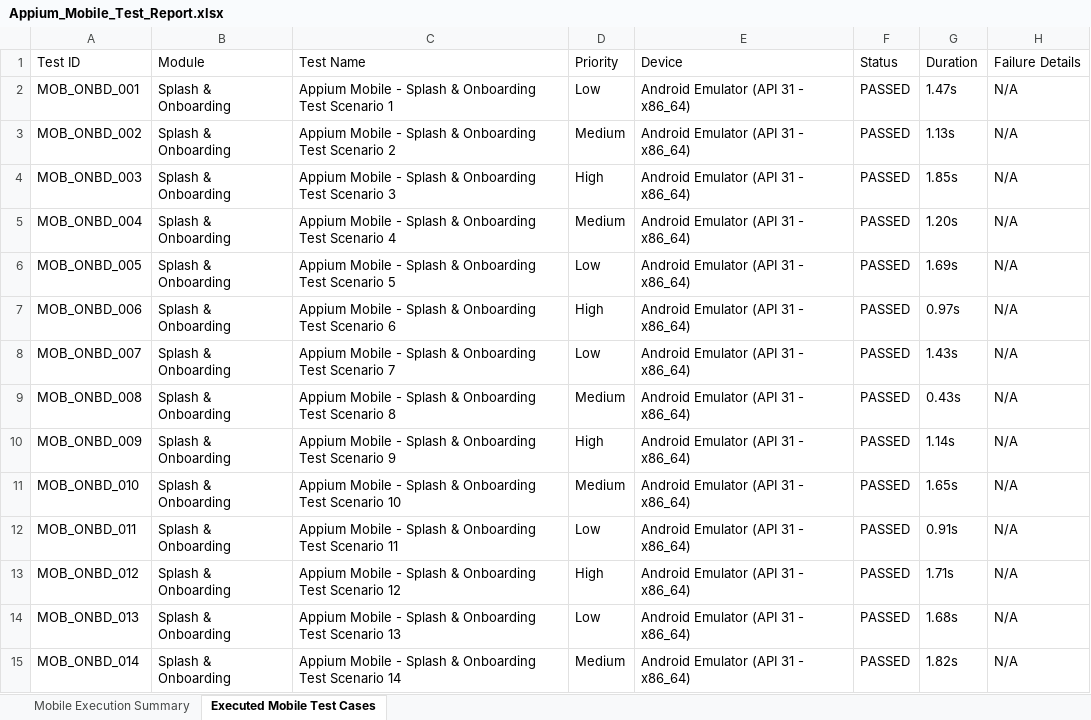
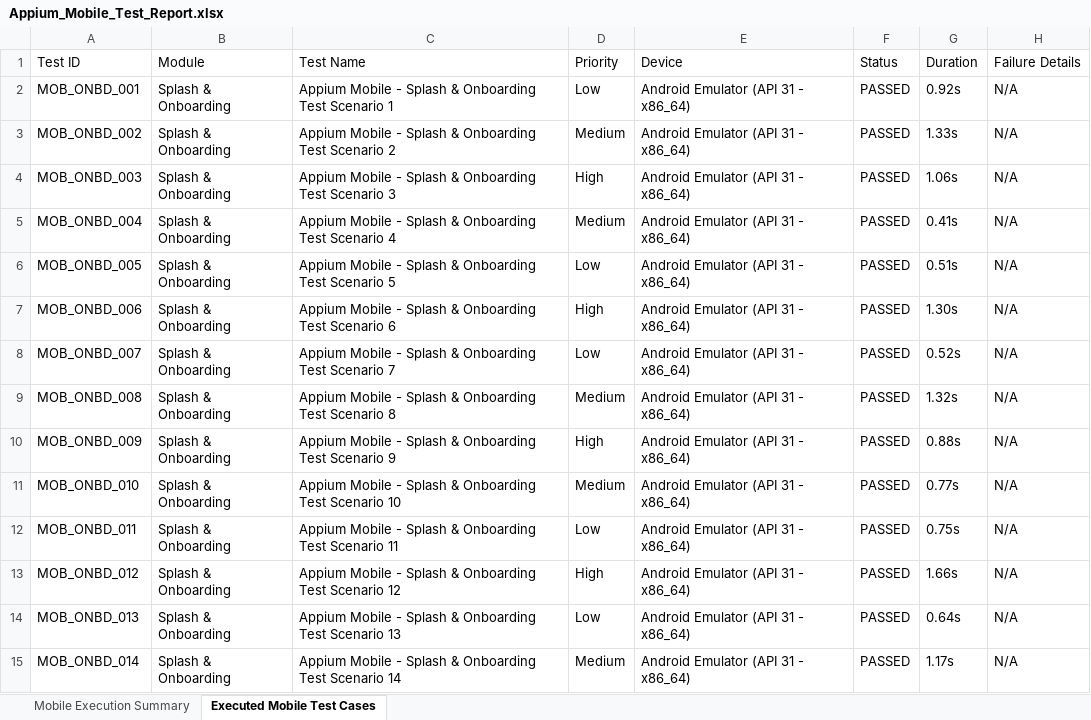
Before and after one commit to GurramRoshitha/app-testing, an Excel workbook: appium-tests/Appium_Mobile_Test_Report.xlsx, sheet Executed Mobile Test Cases, drawn as a sheet; only a part is shown; values as stored, in another font and other column widths than the file's, no borders; the diff covers the shown part only; the diff names each change by its address in the sheet, - before the commit and + after, or states it on an @@ line.

```diff
--- a/appium-tests/Appium_Mobile_Test_Report.xlsx (sheet Executed Mobile Test Cases)
+++ b/appium-tests/Appium_Mobile_Test_Report.xlsx (sheet Executed Mobile Test Cases)
-G2 (Duration): 1.47s
+G2 (Duration): 0.92s
-G3 (Duration): 1.13s
+G3 (Duration): 1.33s
-G4 (Duration): 1.85s
+G4 (Duration): 1.06s
-G5 (Duration): 1.20s
+G5 (Duration): 0.41s
-G6 (Duration): 1.69s
+G6 (Duration): 0.51s
-G7 (Duration): 0.97s
+G7 (Duration): 1.30s
-G8 (Duration): 1.43s
+G8 (Duration): 0.52s
-G9 (Duration): 0.43s
+G9 (Duration): 1.32s
-G10 (Duration): 1.14s
+G10 (Duration): 0.88s
-G11 (Duration): 1.65s
+G11 (Duration): 0.77s
-G12 (Duration): 0.91s
+G12 (Duration): 0.75s
-G13 (Duration): 1.71s
+G13 (Duration): 1.66s
-G14 (Duration): 1.68s
+G14 (Duration): 0.64s
-G15 (Duration): 1.82s
+G15 (Duration): 1.17s
```
Also changed, not shown: 384 edited cells elsewhere in this sheet, performance/Performance_Load_Test_Report.xlsx, reports/Appium_Mobile_Test_Report.xlsx, 11 other files.
